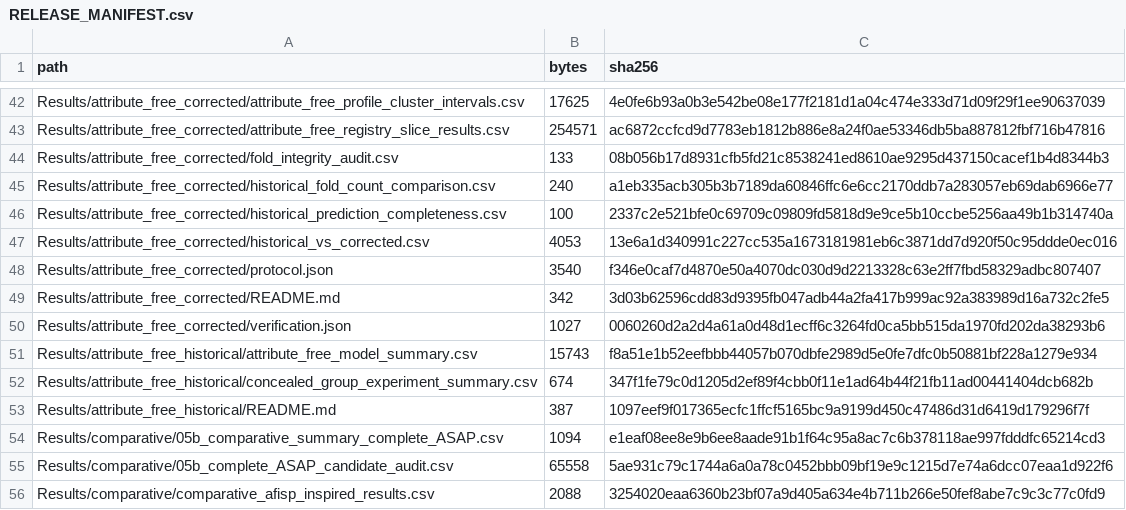
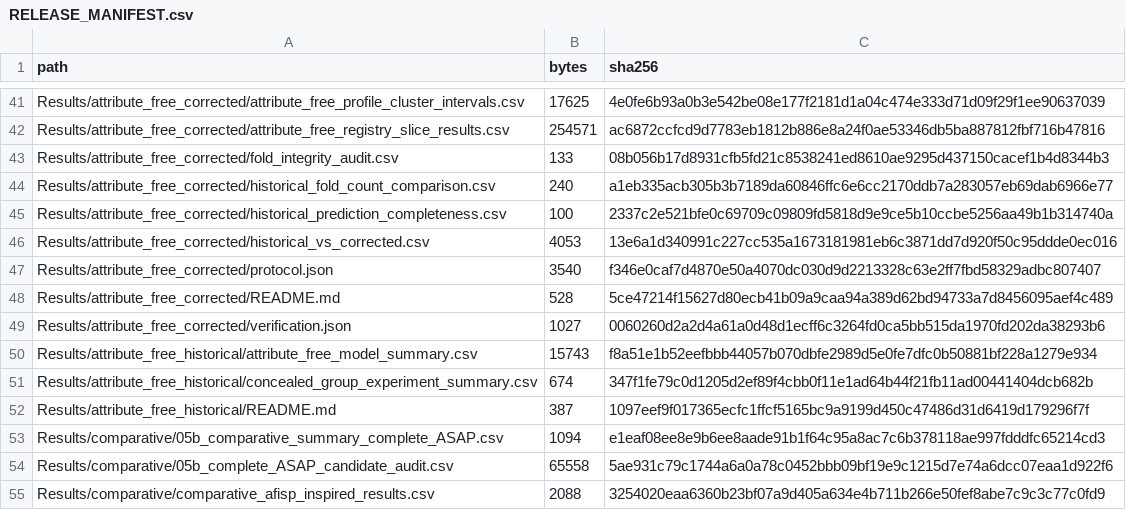
Before and after one commit to nazir-mi/governed-basic-asap, a CSV file: RELEASE_MANIFEST.csv, drawn as a sheet; only a part is shown, gaps mark what is left out; the diff covers the shown part only.

```diff
--- a/RELEASE_MANIFEST.csv
+++ b/RELEASE_MANIFEST.csv
@@ -48,3 +47,3 @@ Results/attribute_free_corrected/historical_vs_corrected.csv,4053,13e6a1d340991c
 Results/attribute_free_corrected/protocol.json,3540,f346e0caf7d4870e50a4070dc030d9d2213328c63e2ff7fbd58329adbc807407
-Results/attribute_free_corrected/README.md,342,3d03b62596cdd83d9395fb047adb44a2fa417b999ac92a383989d16a732c2fe5
+Results/attribute_free_corrected/README.md,528,5ce47214f15627d80ecb41b09a9caa94a389d62bd94733a7d8456095aef4c489
 Results/attribute_free_corrected/verification.json,1027,0060260d2a2d4a61a0d48d1ecff6c3264fd0ca5bb515da1970fd202da38293b6
```
Also changed, not shown: 2 added rows, 2 removed rows and 18 edited cells elsewhere in this file, 14 other files.
